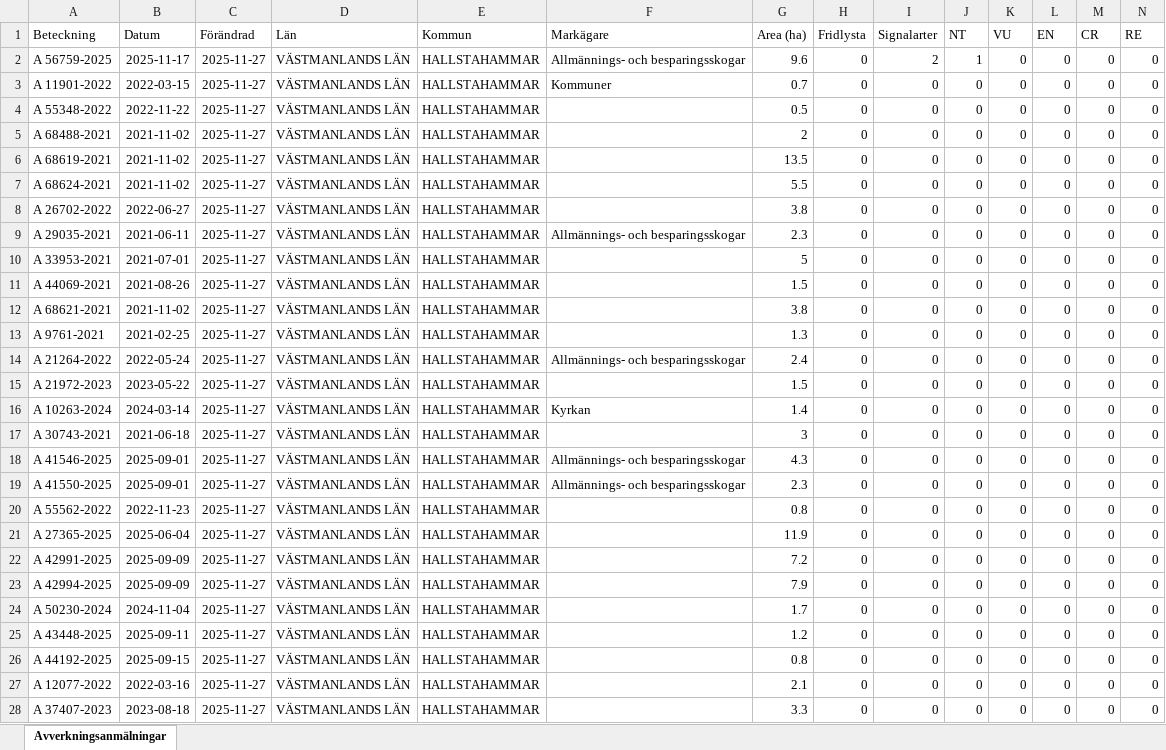
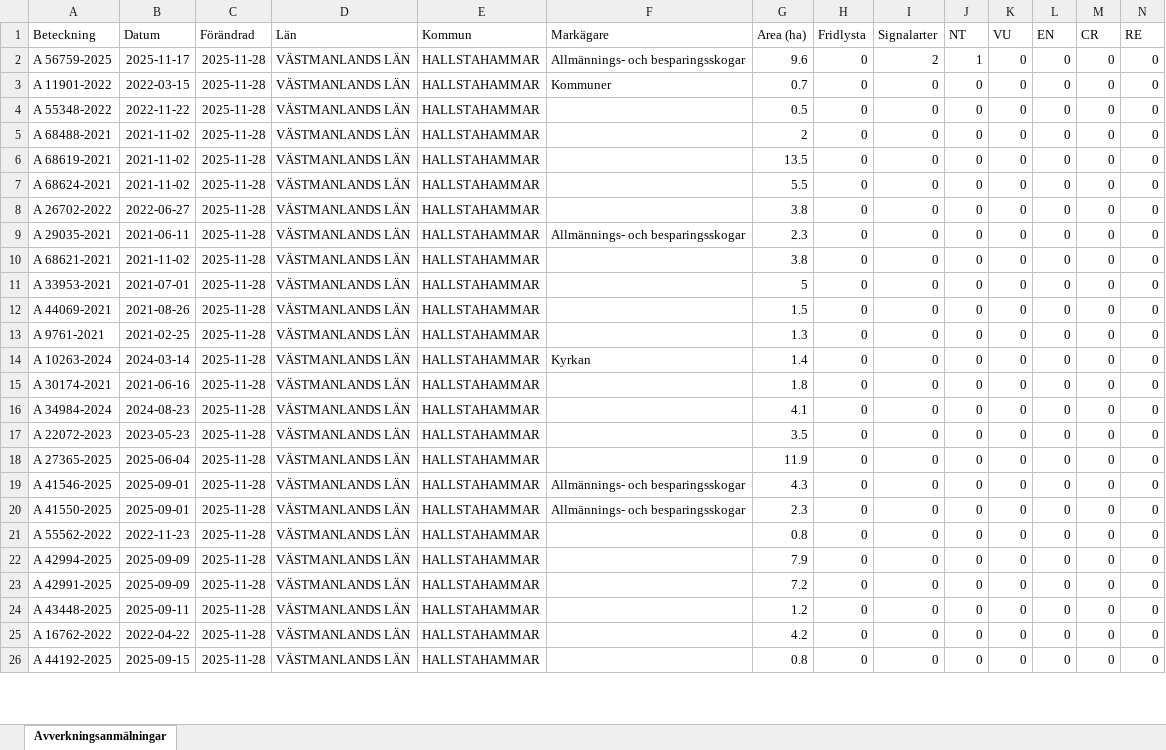
Before and after one commit to klasma/Logging_1961, an Excel workbook: Översikt HALLSTAHAMMAR.xlsx, sheet Avverkningsanmälningar, drawn as a sheet; only a part is shown; values as stored, in another font and other column widths than the file's, no borders; removed rows and columns are numbered as before the commit, all else as after; rows hold the shown columns only; the diff covers the shown part only; the diff names each change by its address in the sheet, - before the commit and + after, or states it on an @@ line.

```diff
--- a/Översikt HALLSTAHAMMAR.xlsx (sheet Avverkningsanmälningar)
+++ b/Översikt HALLSTAHAMMAR.xlsx (sheet Avverkningsanmälningar)
-C2:C9 (Förändrad): 2025-11-27
+C2:C9 (Förändrad): 2025-11-28
+row 10: A 68621-2021 | 2021-11-02 | 2025-11-28 | VÄSTMANLANDS LÄN | HALLSTAHAMMAR |  | 3.8 | 0 | 0 | 0 | 0 | 0 | 0 | 0
-C11:C12 (Förändrad): 2025-11-27
+C11:C12 (Förändrad): 2025-11-28
-row 12: A 68621-2021 | 2021-11-02 | 2025-11-27 | VÄSTMANLANDS LÄN | HALLSTAHAMMAR |  | 3.8 | 0 | 0 | 0 | 0 | 0 | 0 | 0
-C13 (Förändrad): 2025-11-27
+C13 (Förändrad): 2025-11-28
-row 14: A 21264-2022 | 2022-05-24 | 2025-11-27 | VÄSTMANLANDS LÄN | HALLSTAHAMMAR | Allmännings- och besparingsskogar | 2.4 | 0 | 0 | 0 | 0 | 0 | 0 | 0
-row 15: A 21972-2023 | 2023-05-22 | 2025-11-27 | VÄSTMANLANDS LÄN | HALLSTAHAMMAR |  | 1.5 | 0 | 0 | 0 | 0 | 0 | 0 | 0
-C14:C15 (Förändrad): 2025-11-27
+C14:C15 (Förändrad): 2025-11-28
-A15 (Beteckning): A 30743-2021
+A15 (Beteckning): A 30174-2021
-B15 (Datum): 2021-06-18
+B15 (Datum): 2021-06-16
-G15 (Area (ha)): 3
+G15 (Area (ha)): 1.8
+row 16: A 34984-2024 | 2024-08-23 | 2025-11-28 | VÄSTMANLANDS LÄN | HALLSTAHAMMAR |  | 4.1 | 0 | 0 | 0 | 0 | 0 | 0 | 0
+row 17: A 22072-2023 | 2023-05-23 | 2025-11-28 | VÄSTMANLANDS LÄN | HALLSTAHAMMAR |  | 3.5 | 0 | 0 | 0 | 0 | 0 | 0 | 0
+row 18: A 27365-2025 | 2025-06-04 | 2025-11-28 | VÄSTMANLANDS LÄN | HALLSTAHAMMAR |  | 11.9 | 0 | 0 | 0 | 0 | 0 | 0 | 0
-C19:C23 (Förändrad): 2025-11-27
+C19:C23 (Förändrad): 2025-11-28
-A22 (Beteckning): A 27365-2025
+A22 (Beteckning): A 42994-2025
-B22 (Datum): 2025-06-04
+B22 (Datum): 2025-09-09
-G22 (Area (ha)): 11.9
+G22 (Area (ha)): 7.9
-row 23: A 42994-2025 | 2025-09-09 | 2025-11-27 | VÄSTMANLANDS LÄN | HALLSTAHAMMAR |  | 7.9 | 0 | 0 | 0 | 0 | 0 | 0 | 0
-row 24: A 50230-2024 | 2024-11-04 | 2025-11-27 | VÄSTMANLANDS LÄN | HALLSTAHAMMAR |  | 1.7 | 0 | 0 | 0 | 0 | 0 | 0 | 0
-C24 (Förändrad): 2025-11-27
+C24 (Förändrad): 2025-11-28
+row 25: A 16762-2022 | 2022-04-22 | 2025-11-28 | VÄSTMANLANDS LÄN | HALLSTAHAMMAR |  | 4.2 | 0 | 0 | 0 | 0 | 0 | 0 | 0
-C26 (Förändrad): 2025-11-27
+C26 (Förändrad): 2025-11-28
-row 27: A 12077-2022 | 2022-03-16 | 2025-11-27 | VÄSTMANLANDS LÄN | HALLSTAHAMMAR |  | 2.1 | 0 | 0 | 0 | 0 | 0 | 0 | 0
-row 28: A 37407-2023 | 2023-08-18 | 2025-11-27 | VÄSTMANLANDS LÄN | HALLSTAHAMMAR |  | 3.3 | 0 | 0 | 0 | 0 | 0 | 0 | 0
```
Also changed, not shown: 3 added rows, 1 removed row and 51 edited cells elsewhere in this sheet, artfynd/A 56759-2025 artfynd.xlsx, 5 other files.
